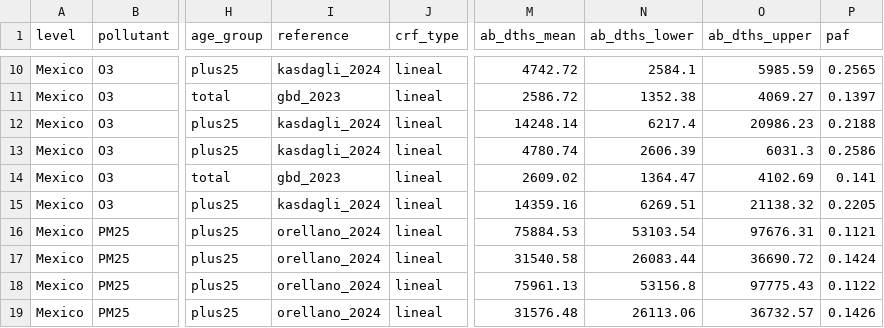
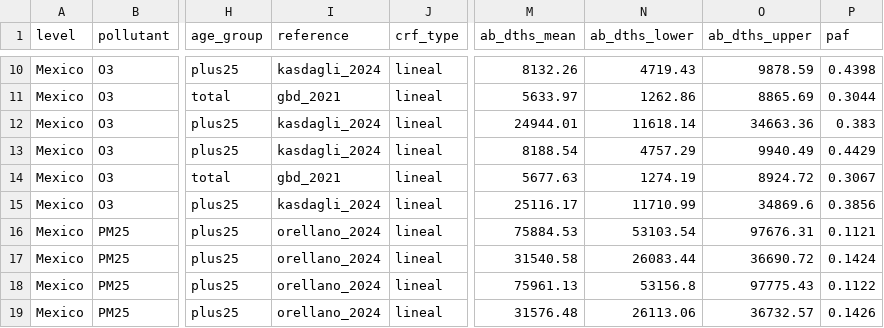
Before and after one commit to edf-org/mexico-oilgas-hia-data, a CSV file: 06_Results/ab_results_downscaled/4.Mort_ab_national_2024.csv, drawn as a sheet; only a part is shown, gaps mark what is left out; the diff covers the shown part only; the diff names each change by its address in the sheet, - before the commit and + after, or states it on an @@ line.

```diff
--- a/06_Results/ab_results_downscaled/4.Mort_ab_national_2024.csv
+++ b/06_Results/ab_results_downscaled/4.Mort_ab_national_2024.csv
-M10 (ab_dths_mean): 4742.72
+M10 (ab_dths_mean): 8132.26
-N10 (ab_dths_lower): 2584.1
+N10 (ab_dths_lower): 4719.43
-O10 (ab_dths_upper): 5985.59
+O10 (ab_dths_upper): 9878.59
-P10 (paf): 0.2565
+P10 (paf): 0.4398
-I11 (reference): gbd_2023
+I11 (reference): gbd_2021
-M11 (ab_dths_mean): 2586.72
+M11 (ab_dths_mean): 5633.97
-N11 (ab_dths_lower): 1352.38
+N11 (ab_dths_lower): 1262.86
-O11 (ab_dths_upper): 4069.27
+O11 (ab_dths_upper): 8865.69
-P11 (paf): 0.1397
+P11 (paf): 0.3044
-M12 (ab_dths_mean): 14248.14
+M12 (ab_dths_mean): 24944.01
-N12 (ab_dths_lower): 6217.4
+N12 (ab_dths_lower): 11618.14
-O12 (ab_dths_upper): 20986.23
+O12 (ab_dths_upper): 34663.36
-P12 (paf): 0.2188
+P12 (paf): 0.383
-M13 (ab_dths_mean): 4780.74
+M13 (ab_dths_mean): 8188.54
-N13 (ab_dths_lower): 2606.39
+N13 (ab_dths_lower): 4757.29
-O13 (ab_dths_upper): 6031.3
+O13 (ab_dths_upper): 9940.49
-P13 (paf): 0.2586
+P13 (paf): 0.4429
-I14 (reference): gbd_2023
+I14 (reference): gbd_2021
-M14 (ab_dths_mean): 2609.02
+M14 (ab_dths_mean): 5677.63
-N14 (ab_dths_lower): 1364.47
+N14 (ab_dths_lower): 1274.19
-O14 (ab_dths_upper): 4102.69
+O14 (ab_dths_upper): 8924.72
-P14 (paf): 0.141
+P14 (paf): 0.3067
-M15 (ab_dths_mean): 14359.16
+M15 (ab_dths_mean): 25116.17
-N15 (ab_dths_lower): 6269.51
+N15 (ab_dths_lower): 11710.99
-O15 (ab_dths_upper): 21138.32
+O15 (ab_dths_upper): 34869.6
-P15 (paf): 0.2205
+P15 (paf): 0.3856
```
Also changed, not shown: 32 edited cells elsewhere in this file, 06_Results/ab_results_downscaled/1.Erv_ab_by_ent_2024.csv, 06_Results/ab_results_downscaled/1.Erv_ab_national_2024.csv, 4 other files.
